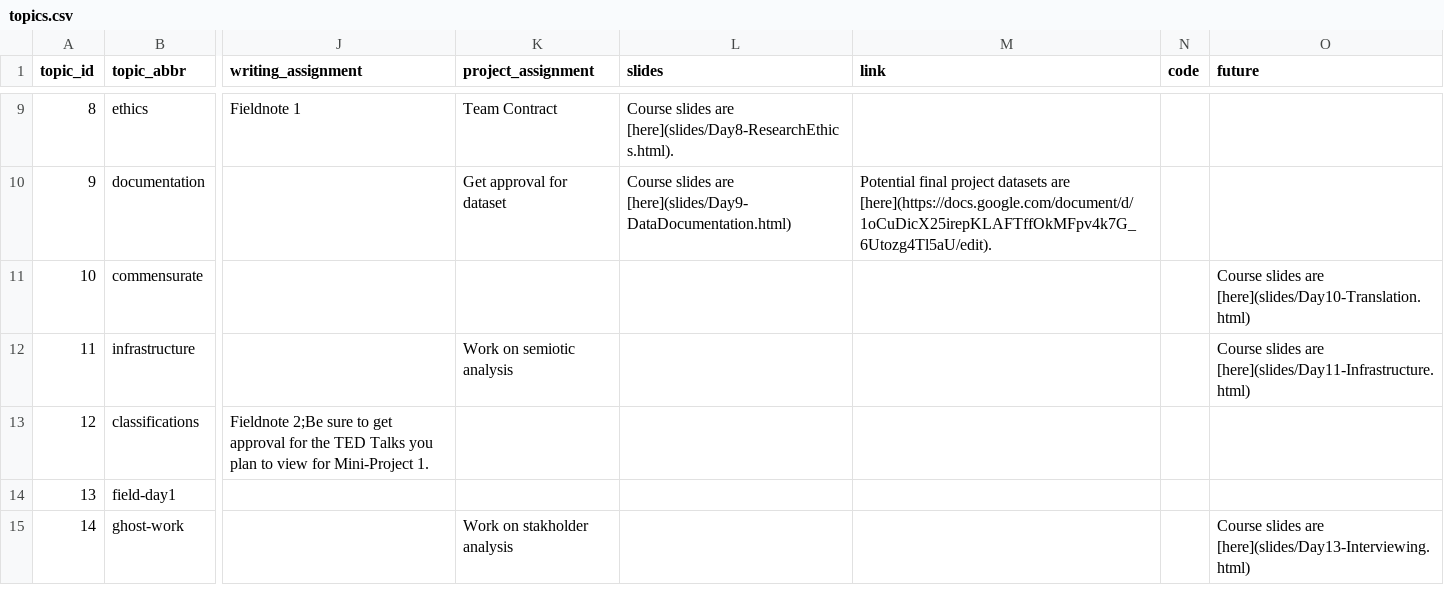
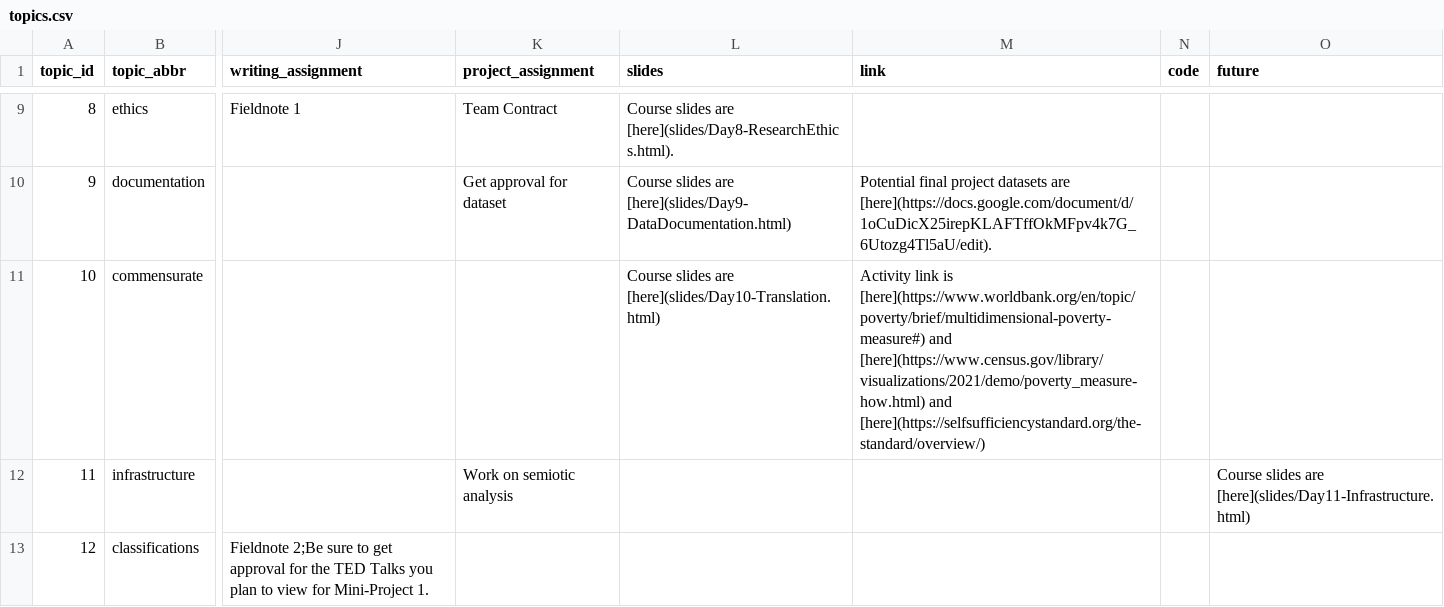
Before and after one commit to SDS-237-Data-Ethnography/public-website-spring-23, a CSV file: data/topics.csv, drawn as a sheet; only a part is shown, gaps mark what is left out; the shorter side is filled out with more unchanged rows; the diff names each change by its address in the sheet, - before the commit and + after, or states it on an @@ line.

Commit message:
day 10 slides

```diff
--- a/data/topics.csv
+++ b/data/topics.csv
-L11 (slides): (empty)
+L11 (slides): Course slides are [here](slides/Day10-Translation.html)
-M11 (link): (empty)
+M11 (link): Activity link is [here](https://www.worldbank.org/en/topic/poverty/brief/multidimensional-poverty-measure#) and [here](https://www.census.gov/library/visualizations/2021/demo/poverty_measure-how.html) and [here](https://selfsufficiencystandard.org/the-standard/overview/)
-O11 (future): Course slides are [here](slides/Day10-Translation.html)
+O11 (future): (empty)
```
Also changed, not shown: 5 other files.
